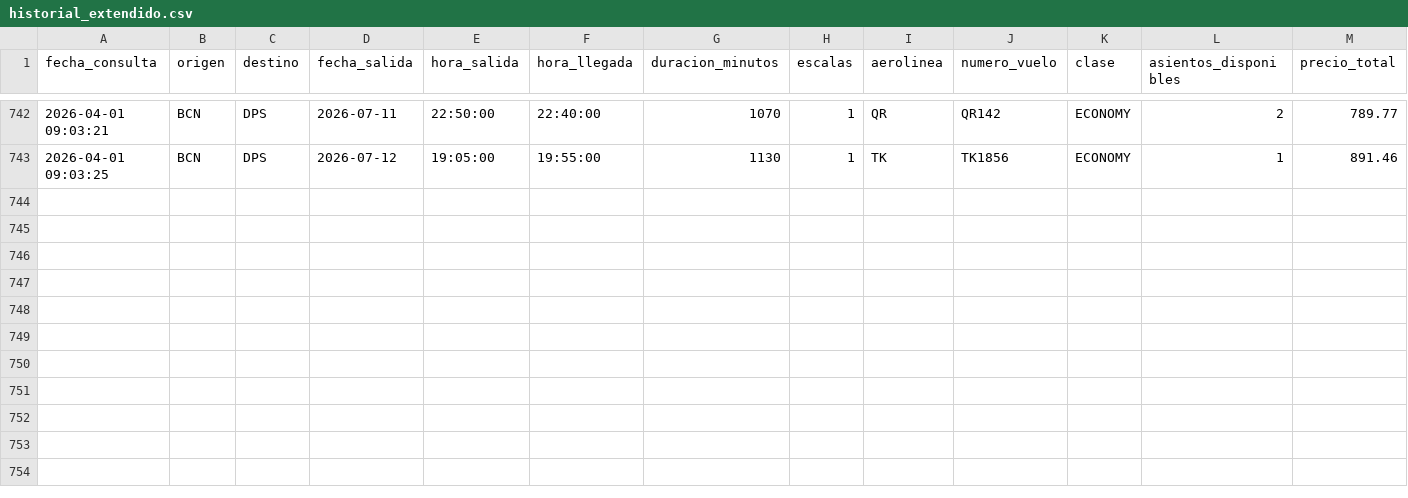
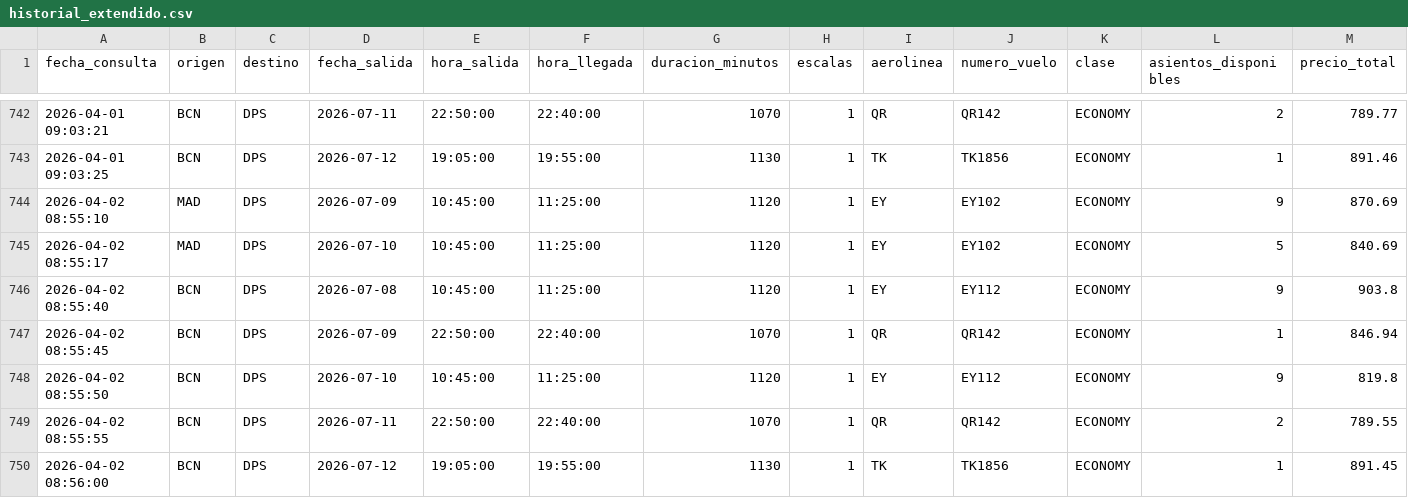
Before and after one commit to gustavintavo8/bot-vuelos-bali, a CSV file: historial_extendido.csv, drawn as a sheet; only a part is shown, gaps mark what is left out; rows hold the shown columns only; the diff names each change by its address in the sheet, - before the commit and + after, or states it on an @@ line.

Commit message:
Actualizar datos extendidos

```diff
--- a/historial_extendido.csv
+++ b/historial_extendido.csv
+row 744: 2026-04-02 08:55:10 | MAD | DPS | 2026-07-09 | 10:45:00 | 11:25:00 | 1120 | 1 | EY | EY102 | ECONOMY | 9 | 870.69
+row 745: 2026-04-02 08:55:17 | MAD | DPS | 2026-07-10 | 10:45:00 | 11:25:00 | 1120 | 1 | EY | EY102 | ECONOMY | 5 | 840.69
+row 746: 2026-04-02 08:55:40 | BCN | DPS | 2026-07-08 | 10:45:00 | 11:25:00 | 1120 | 1 | EY | EY112 | ECONOMY | 9 | 903.8
+row 747: 2026-04-02 08:55:45 | BCN | DPS | 2026-07-09 | 22:50:00 | 22:40:00 | 1070 | 1 | QR | QR142 | ECONOMY | 1 | 846.94
+row 748: 2026-04-02 08:55:50 | BCN | DPS | 2026-07-10 | 10:45:00 | 11:25:00 | 1120 | 1 | EY | EY112 | ECONOMY | 9 | 819.8
+row 749: 2026-04-02 08:55:55 | BCN | DPS | 2026-07-11 | 22:50:00 | 22:40:00 | 1070 | 1 | QR | QR142 | ECONOMY | 2 | 789.55
+row 750: 2026-04-02 08:56:00 | BCN | DPS | 2026-07-12 | 19:05:00 | 19:55:00 | 1130 | 1 | TK | TK1856 | ECONOMY | 1 | 891.45
```
